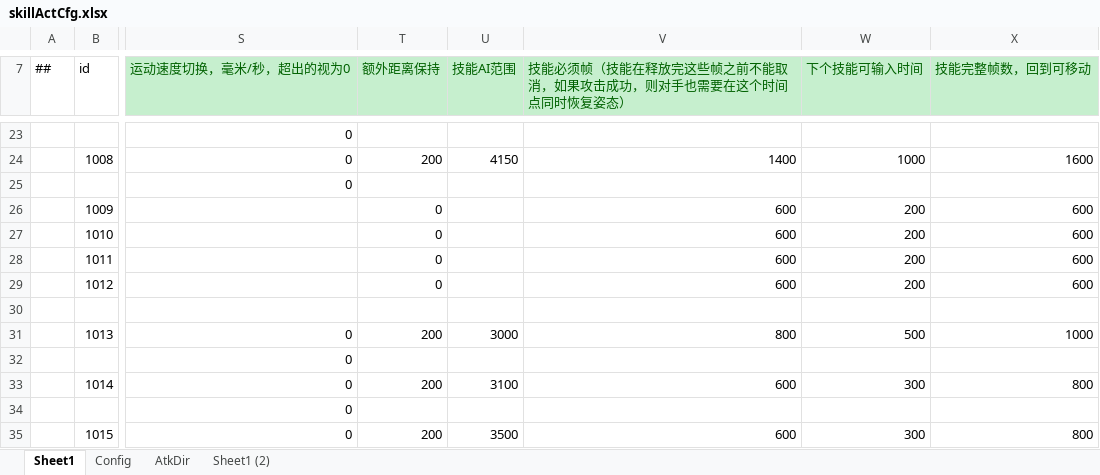
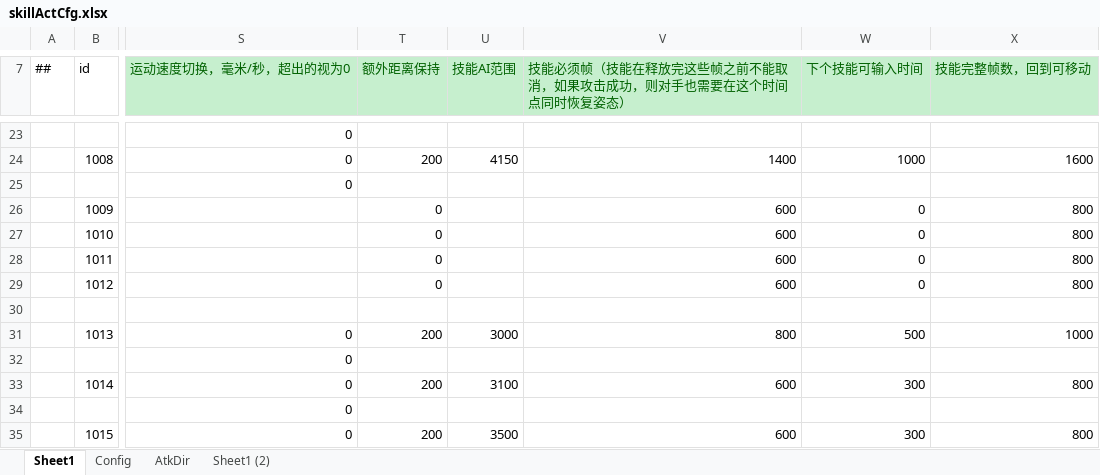
Before and after one commit to tyrdom/GameP, an Excel workbook: Tools/ExcelConfig/ExcelTables/skillActCfg.xlsx, sheet Sheet1, drawn as a sheet; only a part is shown, gaps mark what is left out; values as stored, in another font and other column widths than the file's, no borders; the diff names each change by its address in the sheet, - before the commit and + after, or states it on an @@ line.

```diff
--- a/Tools/ExcelConfig/ExcelTables/skillActCfg.xlsx (sheet Sheet1)
+++ b/Tools/ExcelConfig/ExcelTables/skillActCfg.xlsx (sheet Sheet1)
-W26:W29 (下个技能可输入时间): 200
+W26:W29 (下个技能可输入时间): 0
-X26:X29 (技能完整帧数，回到可移动): 600
+X26:X29 (技能完整帧数，回到可移动): 800
```
Also changed, not shown: sheet Config, Tools/ExcelConfig/ExcelTables/skillEffectCfg.xlsx, Tools/ExcelConfig/ExcelTables/skillMediaCfg.xlsx, 17 other files.
